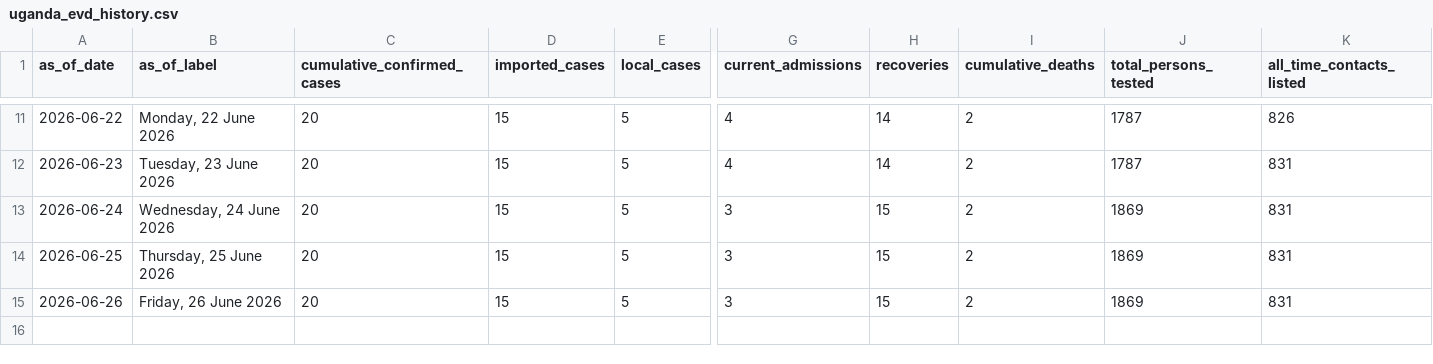
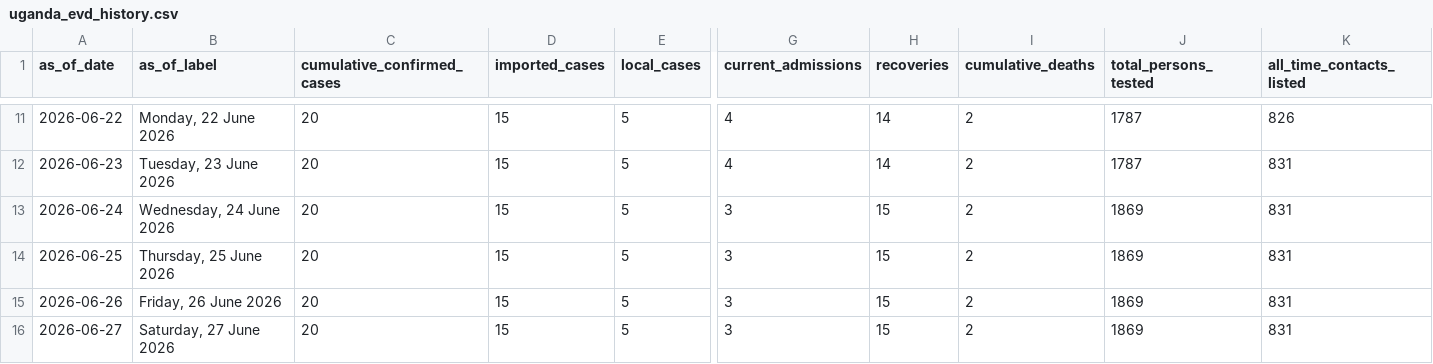
Before and after one commit to mosuzuki/drc_ebola2026, a CSV file: data/uganda_evd_history.csv, drawn as a sheet; only a part is shown, gaps mark what is left out; rows hold the shown columns only; the diff names each change by its address in the sheet, - before the commit and + after, or states it on an @@ line.

```diff
--- a/data/uganda_evd_history.csv
+++ b/data/uganda_evd_history.csv
+row 16: 2026-06-27 | Saturday, 27 June 2026 | 20 | 15 | 5 | 3 | 15 | 2 | 1869 | 831
```
Also changed, not shown: 2 other files.
